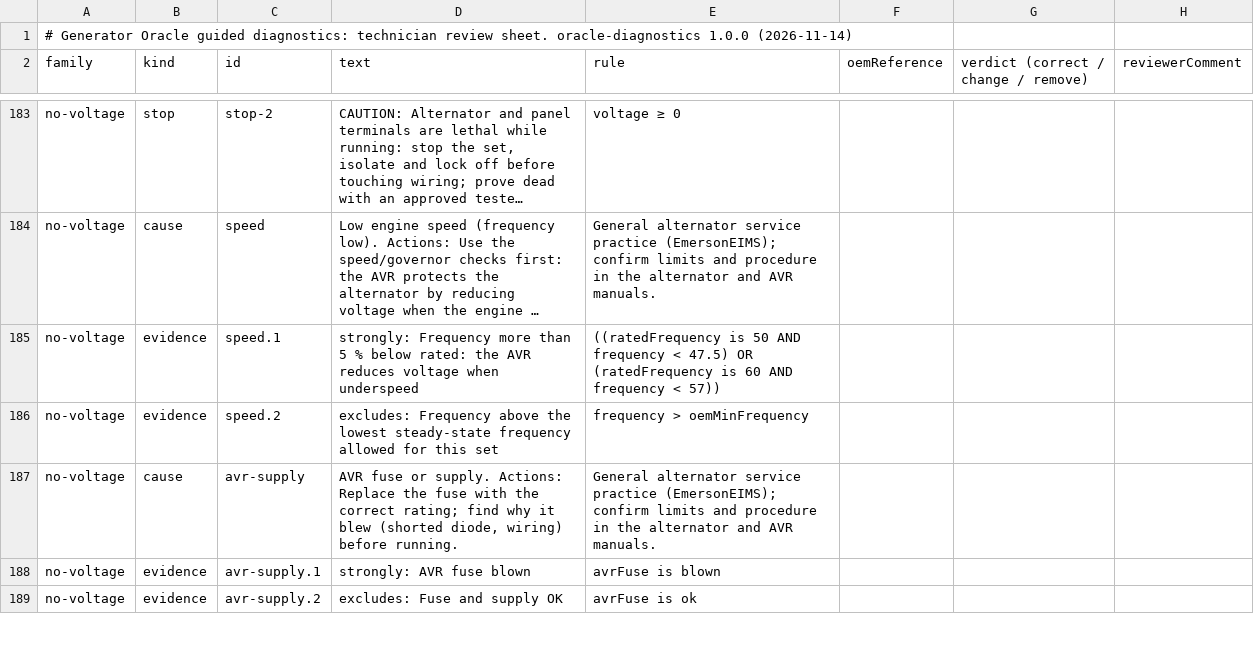
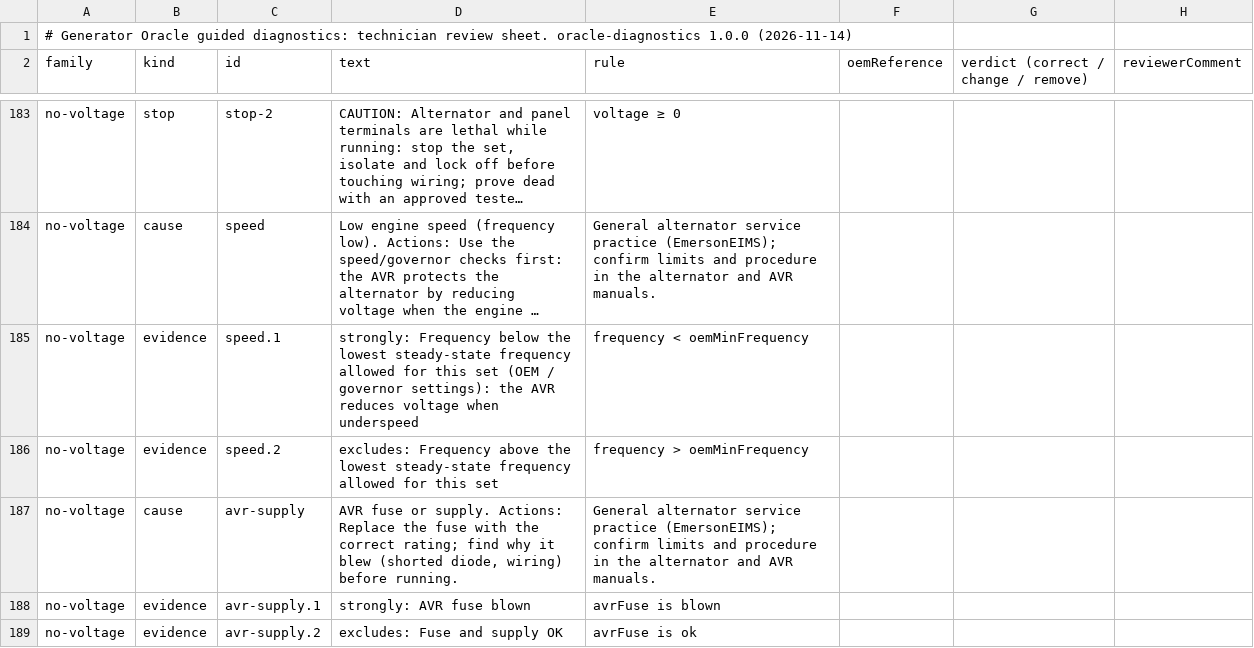
Before and after one commit to Maina977/Maina977-emersoneims-nextjs, a CSV file: docs/engineering-apps/oracle-guided-diagnostics-review-sheet.csv, drawn as a sheet; only a part is shown, gaps mark what is left out; long unchanged cells end in …; the diff names each change by its address in the sheet, - before the commit and + after, or states it on an @@ line.

```diff
--- a/docs/engineering-apps/oracle-guided-diagnostics-review-sheet.csv
+++ b/docs/engineering-apps/oracle-guided-diagnostics-review-sheet.csv
-D185 (text): strongly: Frequency more than 5 % below rated: the AVR…
+D185 (text): strongly: Frequency below the lowest steady-state frequency allowed for this set (OEM / governor settings): the AVR…
-E185 (rule): ((ratedFrequency is 50 AND frequency < 47.5) OR (ratedFrequency is 60 AND frequency < 57))
+E185 (rule): frequency < oemMinFrequency
```
Also changed, not shown: 5 other files.
